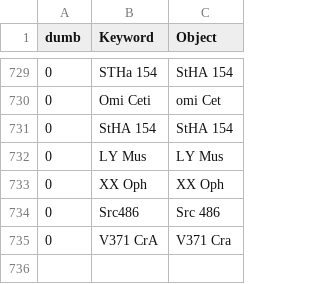
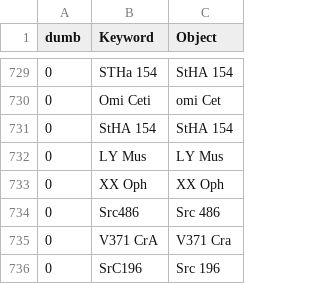
Before and after one commit to aras-database/database, a CSV file: data/objects.csv, drawn as a sheet; only a part is shown, gaps mark what is left out; the diff names each change by its address in the sheet, - before the commit and + after, or states it on an @@ line.

```diff
--- a/data/objects.csv
+++ b/data/objects.csv
+row 736: 0 | SrC196 | Src 196
```
Also changed, not shown: data/symbiotic_stars_Merc.csv, 12 other files.
